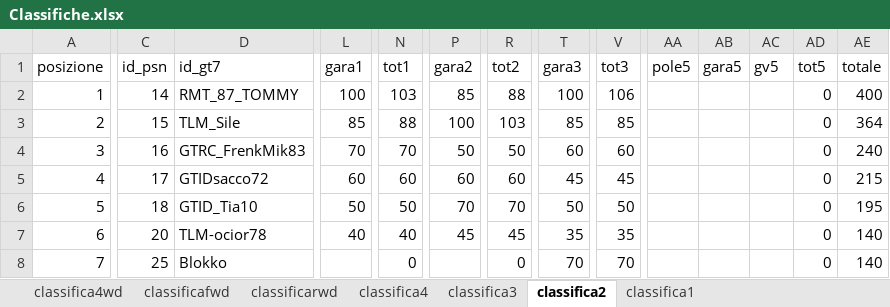
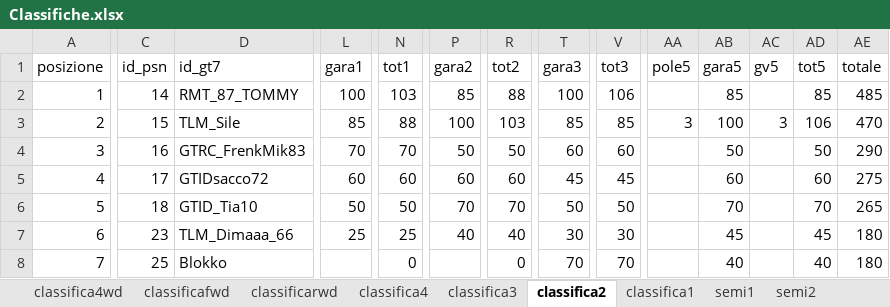
Before and after one commit to Parenji/AllTraction, an Excel workbook: backend/classifica/Classifiche.xlsx, sheet classifica2, drawn as a sheet; only a part is shown, gaps mark what is left out; values as stored, in another font and other column widths than the file's, no borders; table styles not drawn; the diff covers the shown part only; the diff names each change by its address in the sheet, - before the commit and + after, or states it on an @@ line.

```diff
--- a/backend/classifica/Classifiche.xlsx (sheet classifica2)
+++ b/backend/classifica/Classifiche.xlsx (sheet classifica2)
+sheet tab: semi1
+sheet tab: semi2
-AB2 (gara5): (empty)
+AB2 (gara5): 85
-AD2 (tot5): 0
+AD2 (tot5): 85
-AE2 (totale): 400
+AE2 (totale): 485
-AA3 (pole5): (empty)
+AA3 (pole5): 3
-AB3 (gara5): (empty)
+AB3 (gara5): 100
-AC3 (gv5): (empty)
+AC3 (gv5): 3
-AD3 (tot5): 0
+AD3 (tot5): 106
-AE3 (totale): 364
+AE3 (totale): 470
-AB4 (gara5): (empty)
+AB4 (gara5): 50
-AD4 (tot5): 0
+AD4 (tot5): 50
-AE4 (totale): 240
+AE4 (totale): 290
-AB5 (gara5): (empty)
+AB5 (gara5): 60
-AD5 (tot5): 0
+AD5 (tot5): 60
-AE5 (totale): 215
+AE5 (totale): 275
-AB6 (gara5): (empty)
+AB6 (gara5): 70
-AD6 (tot5): 0
+AD6 (tot5): 70
-AE6 (totale): 195
+AE6 (totale): 265
-C7 (id_psn): 20
+C7 (id_psn): 23
-D7 (id_gt7): TLM-ocior78
+D7 (id_gt7): TLM_Dimaaa_66
-L7 (gara1): 40
+L7 (gara1): 25
-N7 (tot1): 40
+N7 (tot1): 25
-P7 (gara2): 45
+P7 (gara2): 40
-R7 (tot2): 45
+R7 (tot2): 40
-T7 (gara3): 35
+T7 (gara3): 30
-V7 (tot3): 35
+V7 (tot3): 30
-AB7 (gara5): (empty)
+AB7 (gara5): 45
-AD7 (tot5): 0
+AD7 (tot5): 45
-AE7:AE8 (totale): 140
+AE7:AE8 (totale): 180
-AB8 (gara5): (empty)
+AB8 (gara5): 40
-AD8 (tot5): 0
+AD8 (tot5): 40
```
Also changed, not shown: 53 edited cells elsewhere in this sheet, sheet classificarwd, sheet classifica1, sheet classifica3, sheet classificafwd, sheet classifica4wd, sheet classifica4, backend/NUOVOALLTRA.xlsx, backend/penalita/penalita.xlsx, 20 other files.
